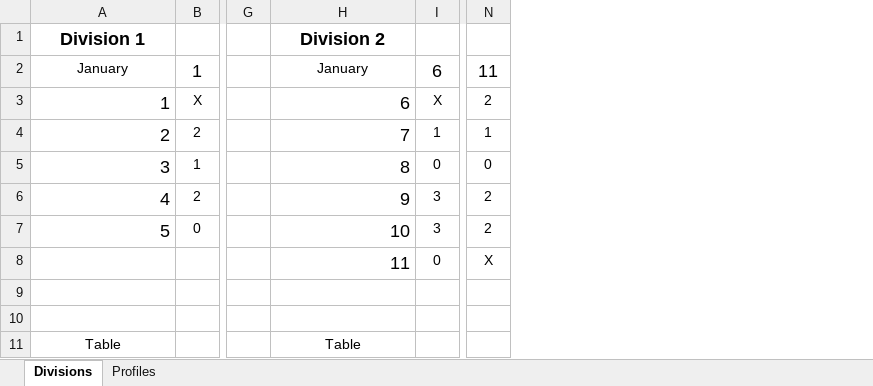
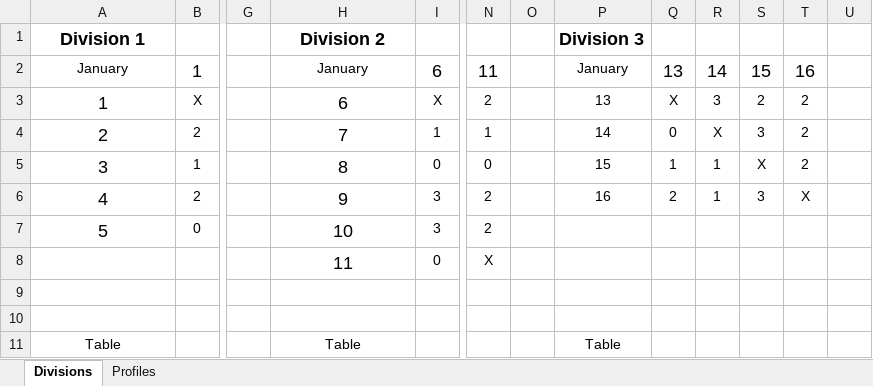
Before and after one commit to Hari96/stour-squashclub, an Excel workbook: test-data.xlsx, sheet Divisions, drawn as a sheet; only a part is shown, gaps mark what is left out; values as stored, in another font and other column widths than the file's, no borders; the diff names each change by its address in the sheet, - before the commit and + after, or states it on an @@ line.

```diff
--- a/test-data.xlsx (sheet Divisions)
+++ b/test-data.xlsx (sheet Divisions)
+column O, empty
+column P, rows 1-11: Division 3 | January | 13 | 14 | 15 | 16 |  |  |  |  | Table
+column Q, rows 2-6: 13 | X | 0 | 1 | 2
+column R, rows 2-6: 14 | 3 | X | 1 | 1
+column S, rows 2-6: 15 | 2 | 3 | X | 3
+column T, rows 2-6: 16 | 2 | 2 | 2 | X
+column U, empty
-A3:A7 alignment: right
+A3:A7 alignment: center
-H3:H8 alignment: right
+H3:H8 alignment: center
```
Also changed, not shown: sheet Profiles, 3 other files.
